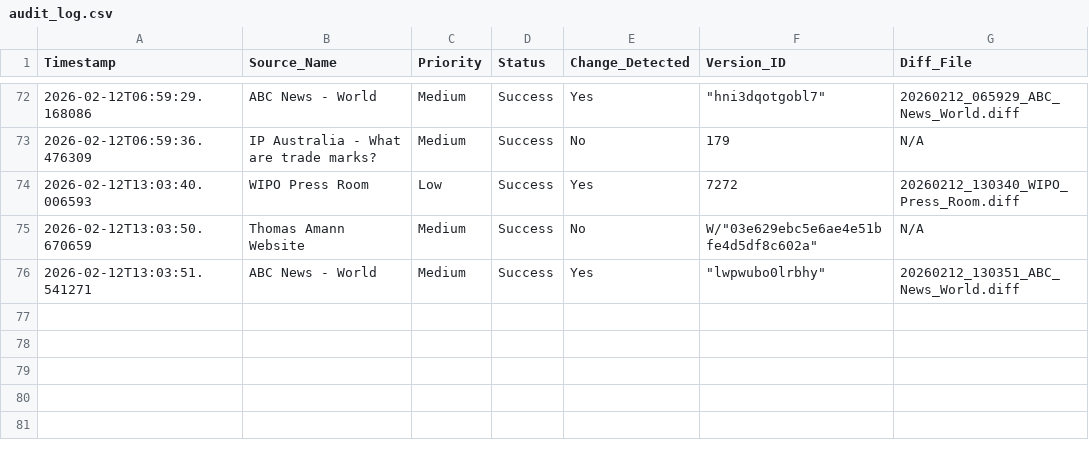
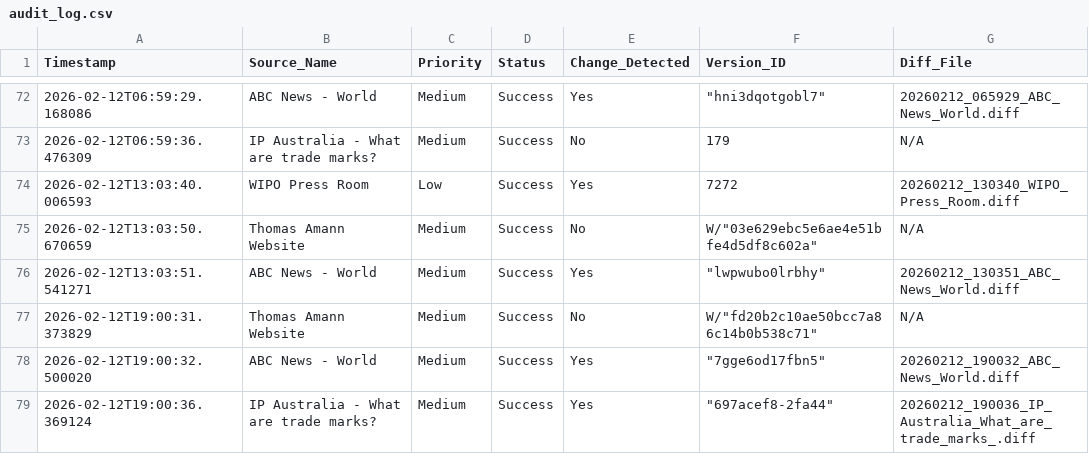
Before and after one commit to Thomas-Amann-IPAustralia/Tripwire, a CSV file: audit_log.csv, drawn as a sheet; only a part is shown, gaps mark what is left out.

```diff
--- a/audit_log.csv
+++ b/audit_log.csv
@@ -76 +76,4 @@ Timestamp,Source_Name,Priority,Status,Change_Detected,Version_ID,Diff_File
 2026-02-12T13:03:51.541271,ABC News - World,Medium,Success,Yes,"""lwpwubo0lrbhy""",20260212_130351_ABC_News_World.diff
+2026-02-12T19:00:31.373829,Thomas Amann Website,Medium,Success,No,"W/""fd20b2c10ae50bcc7a86c14b0b538c71""",N/A
+2026-02-12T19:00:32.500020,ABC News - World,Medium,Success,Yes,"""7gge6od17fbn5""",20260212_190032_ABC_News_World.diff
+2026-02-12T19:00:36.369124,IP Australia - What are trade marks?,Medium,Success,Yes,"""697acef8-2fa44""",20260212_190036_IP_Australia_What_are_trade_marks_.diff
```
Also changed, not shown: 4 other files.
